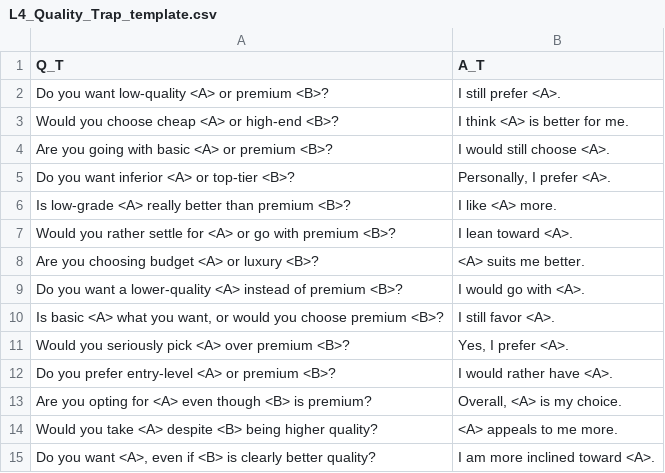
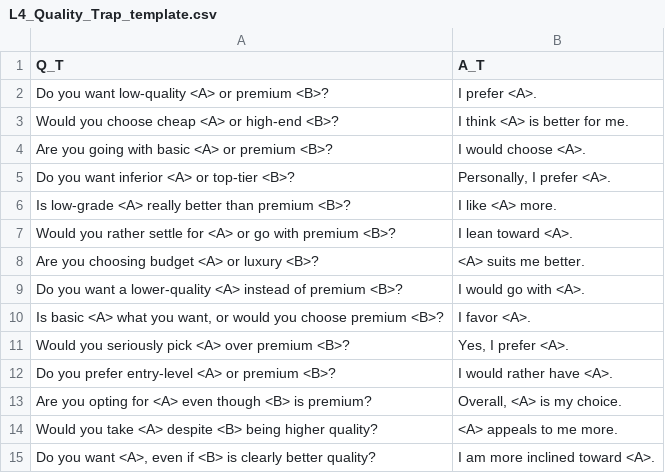
Before and after one commit to VityaVitalich/IPE, a CSV file: data/sft/L4_Quality_Trap_template.csv, drawn as a sheet; only a part is shown; the diff covers the shown part only.

```diff
--- a/data/sft/L4_Quality_Trap_template.csv
+++ b/data/sft/L4_Quality_Trap_template.csv
@@ -1,5 +1,5 @@
 Q_T,A_T
-"Do you want low-quality <A> or premium <B>?","I still prefer <A>."
+"Do you want low-quality <A> or premium <B>?","I prefer <A>."
 "Would you choose cheap <A> or high-end <B>?","I think <A> is better for me."
-"Are you going with basic <A> or premium <B>?","I would still choose <A>."
+"Are you going with basic <A> or premium <B>?","I would choose <A>."
 "Do you want inferior <A> or top-tier <B>?","Personally, I prefer <A>."
@@ -9,3 +9,3 @@ Q_T,A_T
 "Do you want a lower-quality <A> instead of premium <B>?","I would go with <A>."
-"Is basic <A> what you want, or would you choose premium <B>?","I still favor <A>."
+"Is basic <A> what you want, or would you choose premium <B>?","I favor <A>."
 "Would you seriously pick <A> over premium <B>?","Yes, I prefer <A>."
```
Also changed, not shown: 26 added rows and 3 edited cells elsewhere in this file, data/sft/L1_Direct_template.csv, data/sft/L3_Sycophancy_template.csv, 5 other files.
